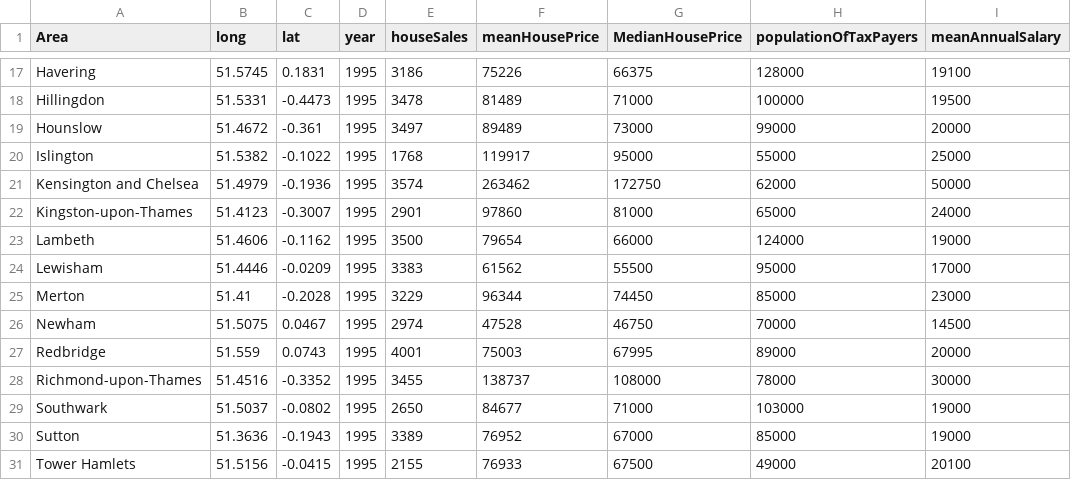
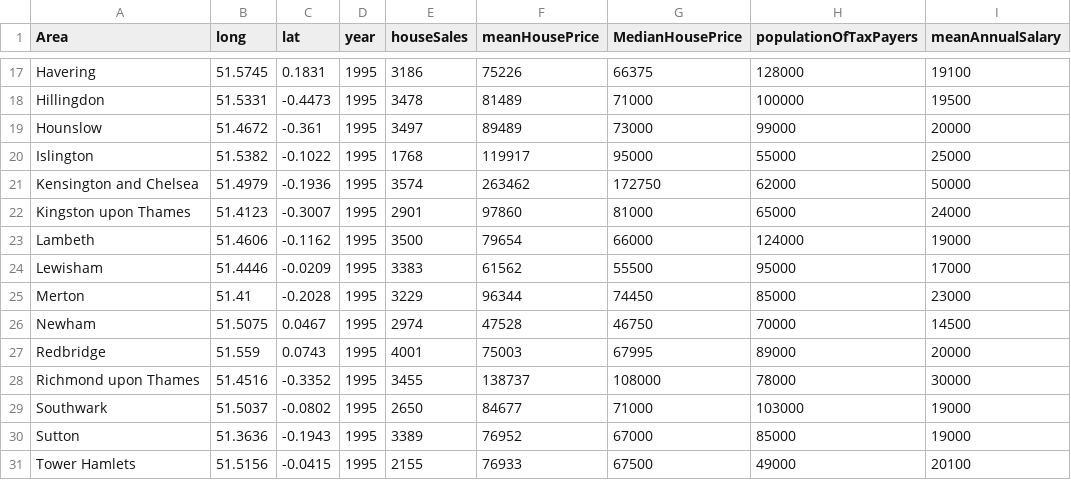
Before and after one commit to Tooba52/data, a CSV file: map1995.csv, drawn as a sheet; only a part is shown, gaps mark what is left out; the diff names each change by its address in the sheet, - before the commit and + after, or states it on an @@ line.

Commit message:
Update map1995.csv

```diff
--- a/map1995.csv
+++ b/map1995.csv
-A22 (Area): Kingston-upon-Thames
+A22 (Area): Kingston upon Thames
-A28 (Area): Richmond-upon-Thames
+A28 (Area): Richmond upon Thames
```
